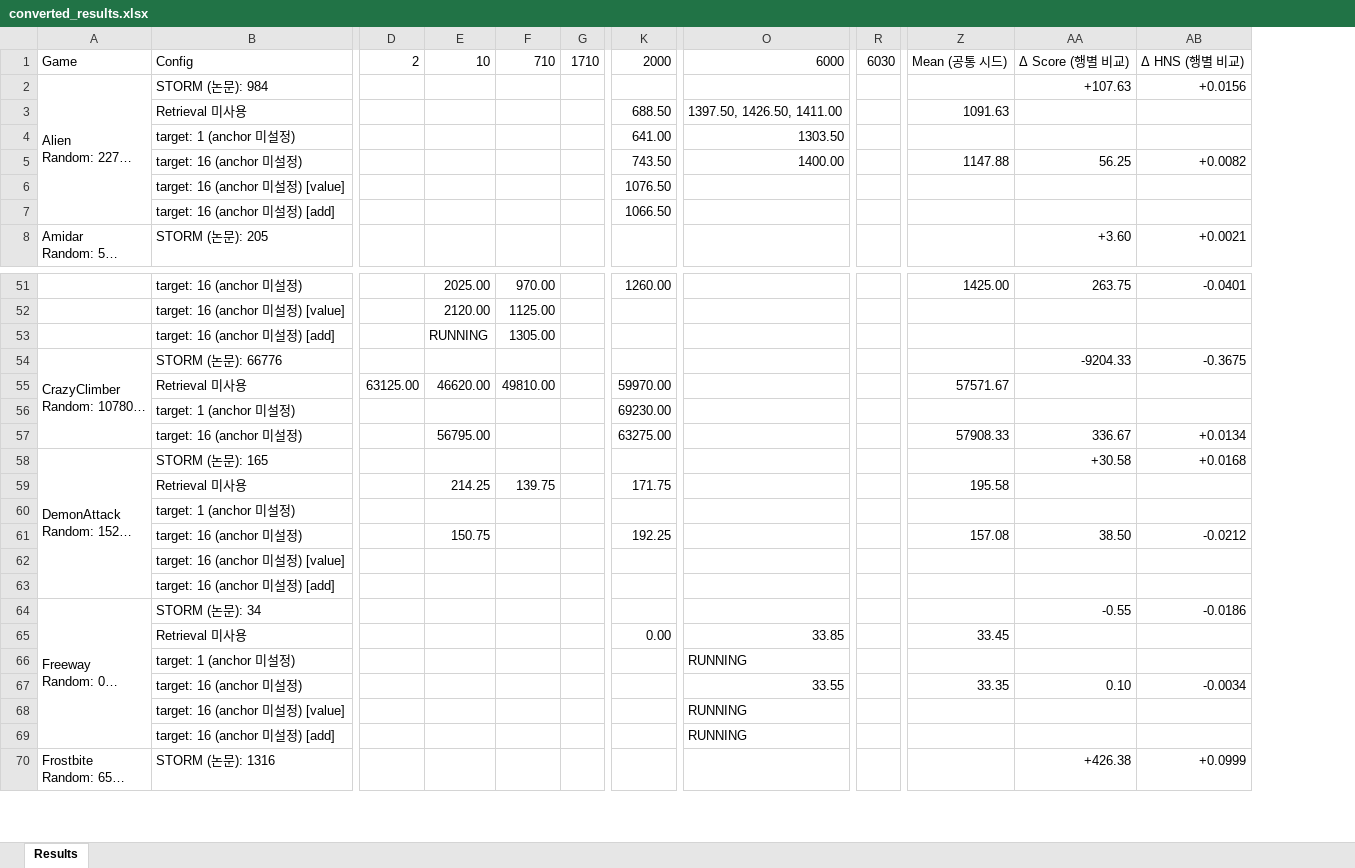
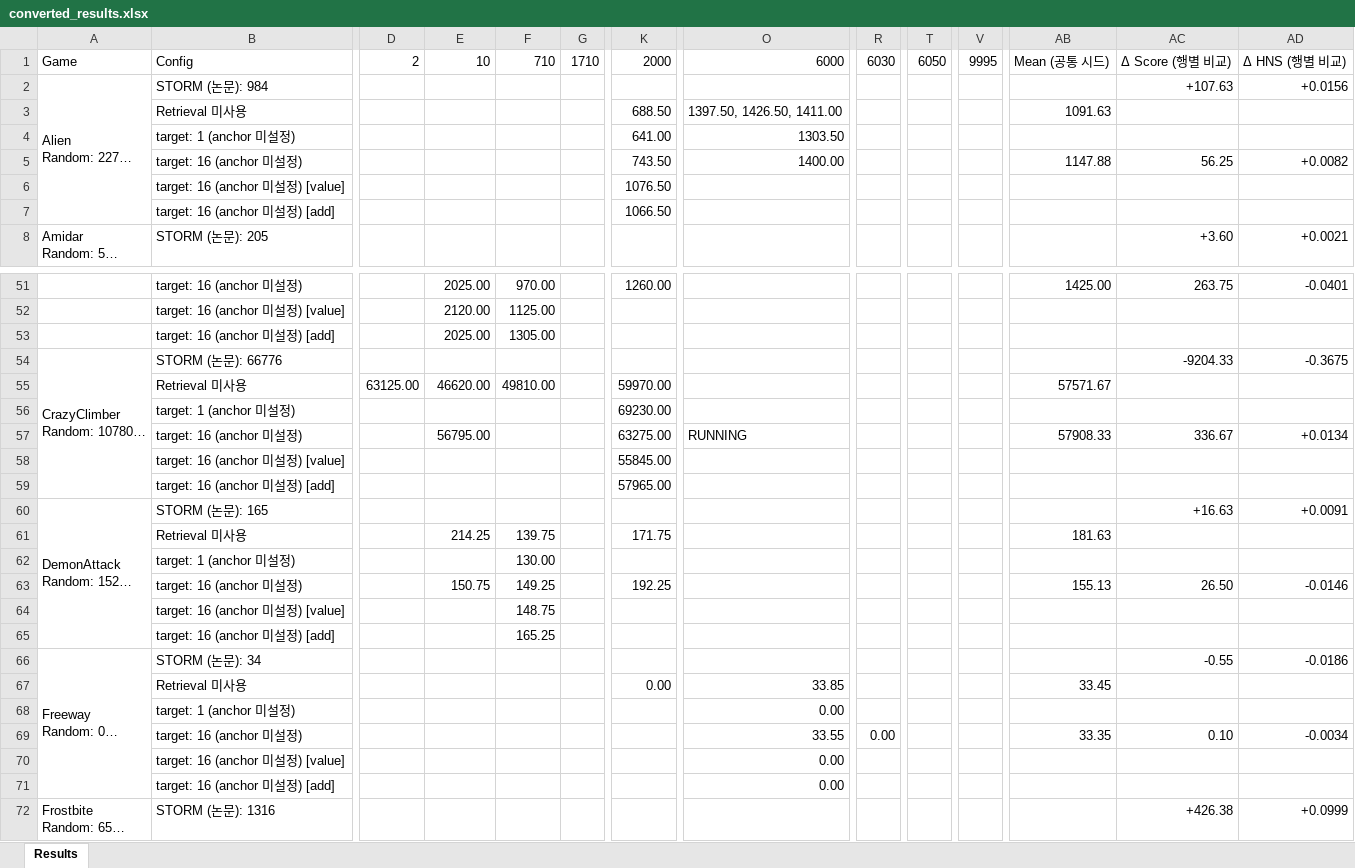
Before and after one commit to wrrte/STORM-1, an Excel workbook: results/converted_results.xlsx, sheet Results, drawn as a sheet; only a part is shown, gaps mark what is left out; long unchanged cells end in …; values as stored, in another font and other column widths than the file's, no cell formats; addresses are those after the commit; rows hold the shown columns only; the diff covers the shown part only; the diff names each change by its address in the sheet, - before the commit and + after, or states it on an @@ line.

```diff
--- a/results/converted_results.xlsx (sheet Results)
+++ b/results/converted_results.xlsx (sheet Results)
+column T, row 1: 6050
+column V, row 1: 9995
-E53: RUNNING
+E53: 2025.00
-O57: (empty)
+O57: RUNNING
+row 58:  | target: 16 (anchor 미설정) [value] |  |  |  |  | 55845.00
+row 59:  | target: 16 (anchor 미설정) [add] |  |  |  |  | 57965.00
-AC60: +30.58
+AC60: +16.63
-AD60: +0.0168
+AD60: +0.0091
-AB61: 195.58
+AB61: 181.63
-F62: (empty)
+F62: 130.00
-F63: (empty)
+F63: 149.25
-AB63: 157.08
+AB63: 155.13
-AC63: 38.50
+AC63: 26.50
-AD63: -0.0212
+AD63: -0.0146
-F64: (empty)
+F64: 148.75
-F65: (empty)
+F65: 165.25
-O68: RUNNING
+O68: 0.00
-R69: (empty)
+R69: 0.00
-O70:O71: RUNNING
+O70:O71: 0.00
```
Also changed, not shown: 1 added row, 2 removed rows and 48 edited cells elsewhere in this sheet, cell formats, 3 other files.
